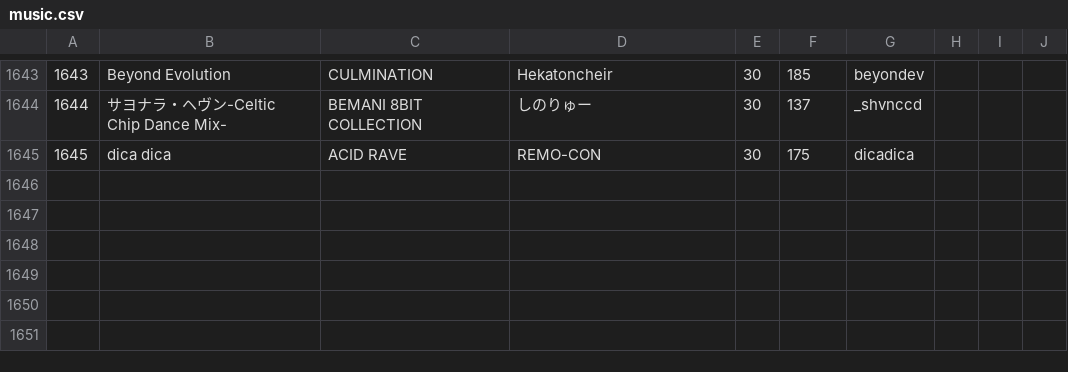
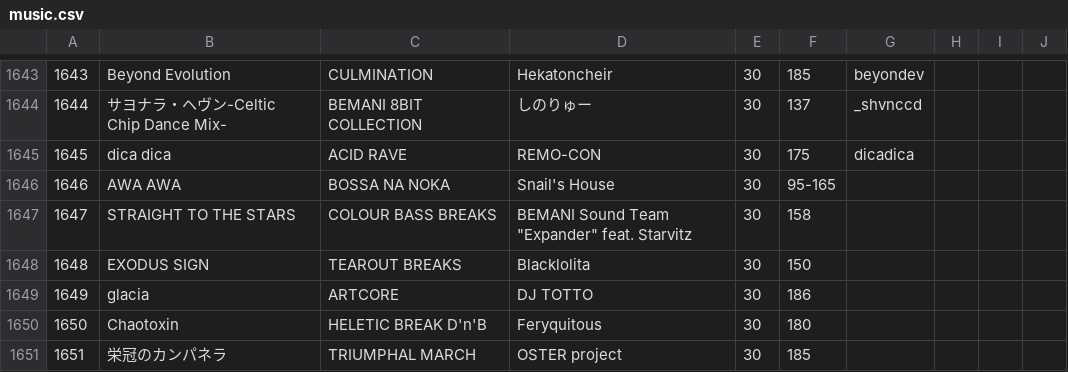
Before and after one commit to syota0304/IIDX_Viewer, a CSV file: 30/music.csv, drawn as a sheet; only a part is shown, gaps mark what is left out; the diff names each change by its address in the sheet, - before the commit and + after, or states it on an @@ line.

```diff
--- a/30/music.csv
+++ b/30/music.csv
+row 1646: 1646 | AWA AWA | BOSSA NA NOKA | Snail's House | 30 | 95-165
+row 1647: 1647 | STRAIGHT TO THE STARS | COLOUR BASS BREAKS | BEMANI Sound Team "Expander" feat. Starvitz | 30 | 158
+row 1648: 1648 | EXODUS SIGN | TEAROUT BREAKS | Blacklolita | 30 | 150
+row 1649: 1649 | glacia | ARTCORE | DJ TOTTO | 30 | 186
+row 1650: 1650 | Chaotoxin | HELETIC BREAK D'n'B | Feryquitous | 30 | 180
+row 1651: 1651 | 栄冠のカンパネラ | TRIUMPHAL MARCH | OSTER project | 30 | 185
```
Also changed, not shown: 30/dp.csv, 30/sp.csv, 1 other file.
